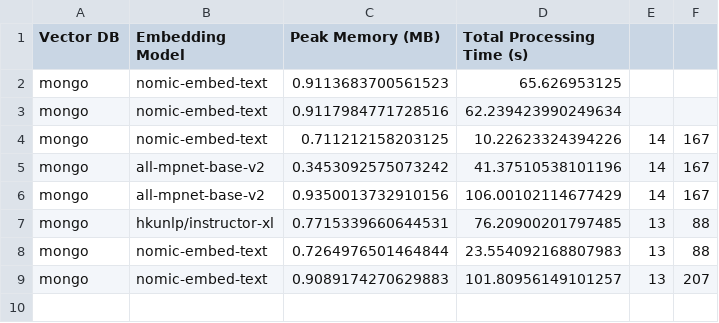
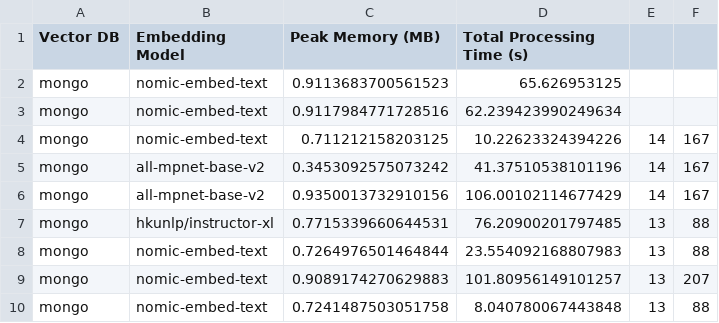
Before and after one commit to mmikanguyen/practical02, a CSV file: src/stats/mongo_processing.csv, drawn as a sheet; the diff names each change by its address in the sheet, - before the commit and + after, or states it on an @@ line.

Commit message:
update mongo_processing.csv

```diff
--- a/src/stats/mongo_processing.csv
+++ b/src/stats/mongo_processing.csv
+row 10: mongo | nomic-embed-text | 0.7241487503051758 | 8.040780067443848 | 13 | 88
```
